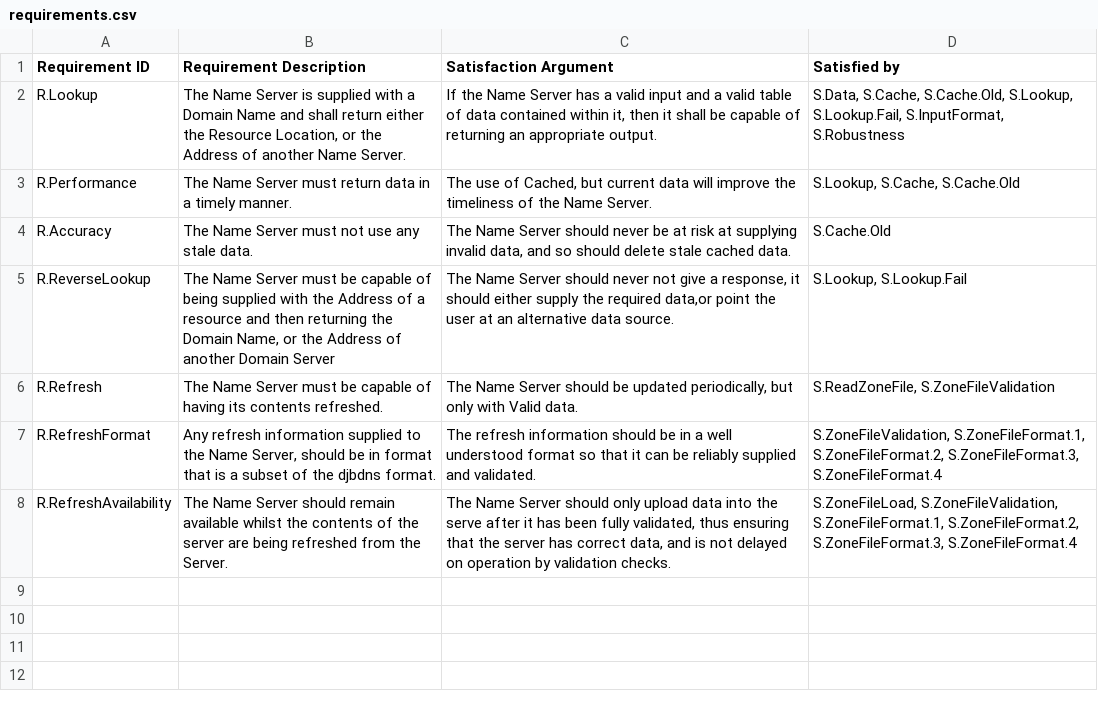
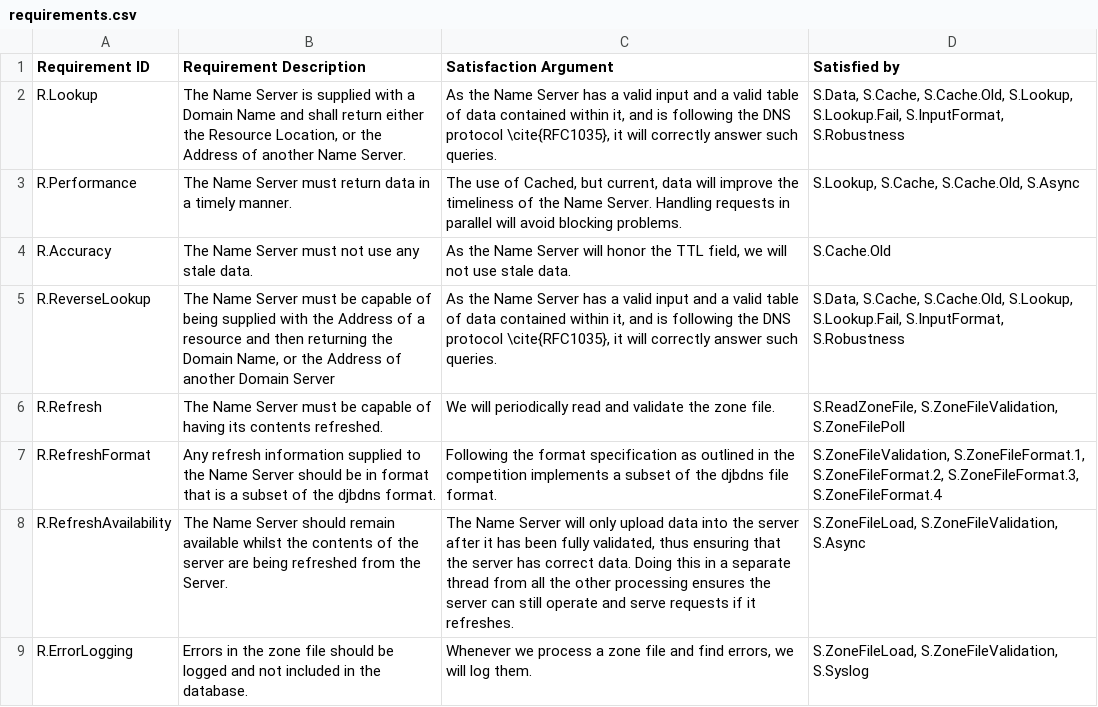
Before and after one commit to yannickmoy/spark_vstte_2013, a CSV file: dns_server/dsr/requirements.csv, drawn as a sheet.

```diff
--- a/dns_server/dsr/requirements.csv
+++ b/dns_server/dsr/requirements.csv
@@ -1,8 +1,9 @@
 "Requirement ID","Requirement Description","Satisfaction Argument","Satisfied by"
-"R.Lookup","The Name Server is supplied with a Domain Name and shall return either the Resource Location, or the Address of another Name Server.","If the Name Server has a valid input and a valid table of data contained within it, then it shall be capable of returning an appropriate output.","S.Data, S.Cache, S.Cache.Old, S.Lookup, S.Lookup.Fail, S.InputFormat, S.Robustness"
-"R.Performance","The Name Server must return data in a timely manner.","The use of Cached, but current data will improve the timeliness of the Name Server.","S.Lookup, S.Cache, S.Cache.Old"
-"R.Accuracy","The Name Server must not use any stale data.","The Name Server should never be at risk at supplying invalid data, and so should delete stale cached data.","S.Cache.Old"
-"R.ReverseLookup","The Name Server must be capable of being supplied with the Address of a resource and then returning the Domain Name, or the Address of another Domain Server","The Name Server should never not give a response, it should either supply the required data,or point the user at an alternative data source.","S.Lookup, S.Lookup.Fail"
-"R.Refresh","The Name Server must be capable of having its contents refreshed.","The Name Server should be updated periodically, but only with Valid data.","S.ReadZoneFile, S.ZoneFileValidation"
-"R.RefreshFormat","Any refresh information supplied to the Name Server, should be in format that is a subset of the djbdns format.","The refresh information should be in a well understood format so that it can be reliably supplied and validated.","S.ZoneFileValidation, S.ZoneFileFormat.1, S.ZoneFileFormat.2, S.ZoneFileFormat.3, S.ZoneFileFormat.4"
-"R.RefreshAvailability","The Name Server should remain available whilst the contents of the server are being refreshed from the Server.","The Name Server should only upload data into the serve after it has been fully validated, thus ensuring that the server has correct data, and is not delayed on operation by validation checks.","S.ZoneFileLoad, S.ZoneFileValidation, S.ZoneFileFormat.1, S.ZoneFileFormat.2, S.ZoneFileFormat.3, S.ZoneFileFormat.4"
+"R.Lookup","The Name Server is supplied with a Domain Name and shall return either the Resource Location, or the Address of another Name Server.","As the Name Server has a valid input and a valid table of data contained within it, and is following the DNS protocol \cite{RFC1035}, it will correctly answer such queries.","S.Data, S.Cache, S.Cache.Old, S.Lookup, S.Lookup.Fail, S.InputFormat, S.Robustness"
+"R.Performance","The Name Server must return data in a timely manner.","The use of Cached, but current, data will improve the timeliness of the Name Server. Handling requests in parallel will avoid blocking problems.","S.Lookup, S.Cache, S.Cache.Old, S.Async"
+"R.Accuracy","The Name Server must not use any stale data.","As the Name Server will honor the TTL field, we will not use stale data.","S.Cache.Old"
+"R.ReverseLookup","The Name Server must be capable of being supplied with the Address of a resource and then returning the Domain Name, or the Address of another Domain Server","As the Name Server has a valid input and a valid table of data contained within it, and is following the DNS protocol \cite{RFC1035}, it will correctly answer such queries.","S.Data, S.Cache, S.Cache.Old, S.Lookup, S.Lookup.Fail, S.InputFormat, S.Robustness"
+"R.Refresh","The Name Server must be capable of having its contents refreshed.","We will periodically read and validate the zone file.","S.ReadZoneFile, S.ZoneFileValidation, S.ZoneFilePoll"
+"R.RefreshFormat","Any refresh information supplied to the Name Server should be in format that is a subset of the djbdns format.","Following the format specification as outlined in the competition implements a subset of the djbdns file format.","S.ZoneFileValidation, S.ZoneFileFormat.1, S.ZoneFileFormat.2, S.ZoneFileFormat.3, S.ZoneFileFormat.4"
+"R.RefreshAvailability","The Name Server should remain available whilst the contents of the server are being refreshed from the Server.","The Name Server will only upload data into the server after it has been fully validated, thus ensuring that the server has correct data. Doing this in a separate thread from all the other processing ensures the server can still operate and serve requests if it refreshes.","S.ZoneFileLoad, S.ZoneFileValidation, S.Async"
+"R.ErrorLogging","Errors in the zone file should be logged and not included in the database.","Whenever we process a zone file and find errors, we will log them.","S.ZoneFileLoad, S.ZoneFileValidation, S.Syslog"
```
Also changed, not shown: dns_server/dsr/domain.csv, dns_server/dsr/specification.csv.
